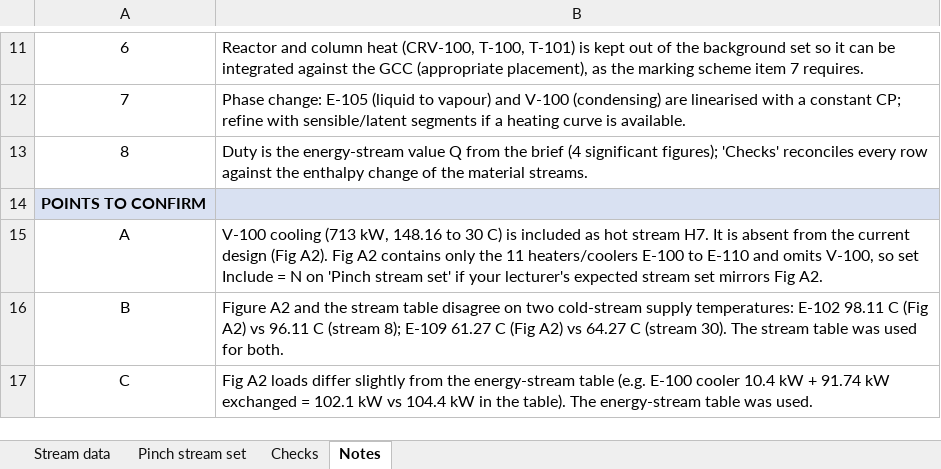
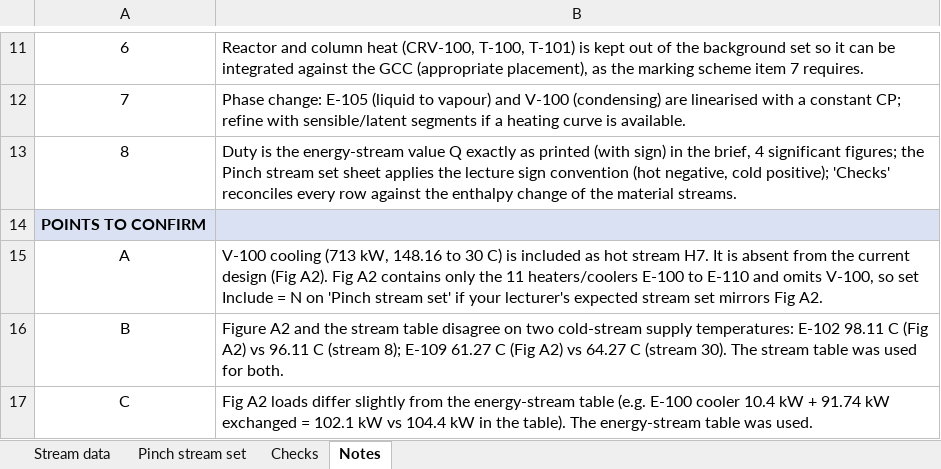
Before and after one commit to hisamsanip/project-status, an Excel workbook: cpe614/CPE614_Stream_Data_Extraction.xlsx, sheet Notes, drawn as a sheet; only a part is shown, gaps mark what is left out; values as stored, in another font and other column widths than the file's, no borders; the diff names each change by its address in the sheet, - before the commit and + after, or states it on an @@ line.

```diff
--- a/cpe614/CPE614_Stream_Data_Extraction.xlsx (sheet Notes)
+++ b/cpe614/CPE614_Stream_Data_Extraction.xlsx (sheet Notes)
-B13: …value Q from the brief (4 significant figures); 'Checks' reconciles…
+B13: …value Q exactly as printed (with sign) in the brief, 4 significant figures; the Pinch stream set sheet applies the lecture sign convention (hot negative, cold positive); 'Checks' reconciles…
```
Also changed, not shown: sheet Stream data, formulas that keep their value, cpe614/Stream_Data_Template_blank.xlsx, cpe614/Stream_Data_Template_filled_simple.xlsx.
